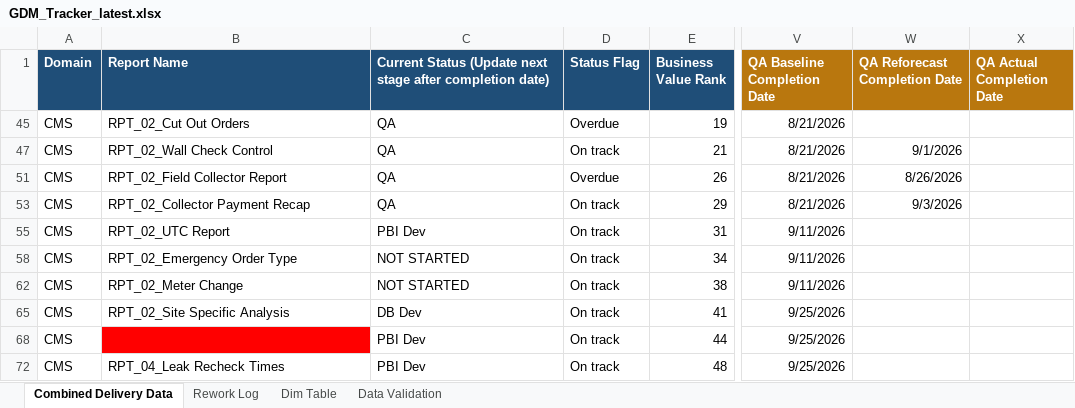
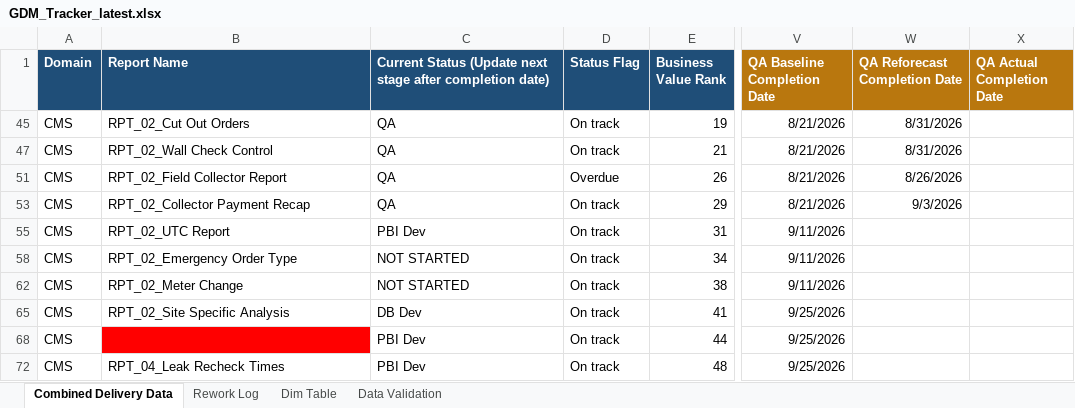
Before and after one commit to bezagetaneh01-lgtm/beza, an Excel workbook: docs/data/GDM_Tracker_latest.xlsx, sheet Combined Delivery Data, drawn as a sheet; only a part is shown, gaps mark what is left out; values as stored, in another font and other column widths than the file's, no borders; conditional formats and table styles not drawn; the diff names each change by its address in the sheet, - before the commit and + after, or states it on an @@ line.

Commit message:
Auto-sync tracker from SharePoint (2026-08-28 09:31)

```diff
--- a/docs/data/GDM_Tracker_latest.xlsx (sheet Combined Delivery Data)
+++ b/docs/data/GDM_Tracker_latest.xlsx (sheet Combined Delivery Data)
-D45 (Status Flag): Overdue
+D45 (Status Flag): On track
-W45 (QA Reforecast Completion Date): (empty)
+W45 (QA Reforecast Completion Date): 8/31/2026
-W47 (QA Reforecast Completion Date): 9/1/2026
+W47 (QA Reforecast Completion Date): 8/31/2026
```
Also changed, not shown: public/data/GDM_Tracker_latest.xlsx.
